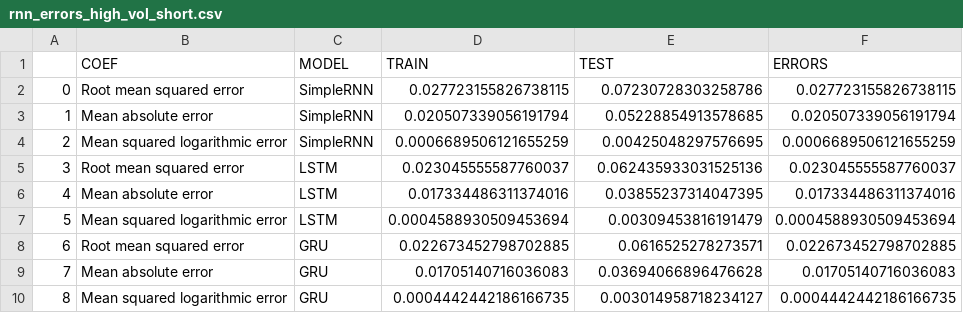
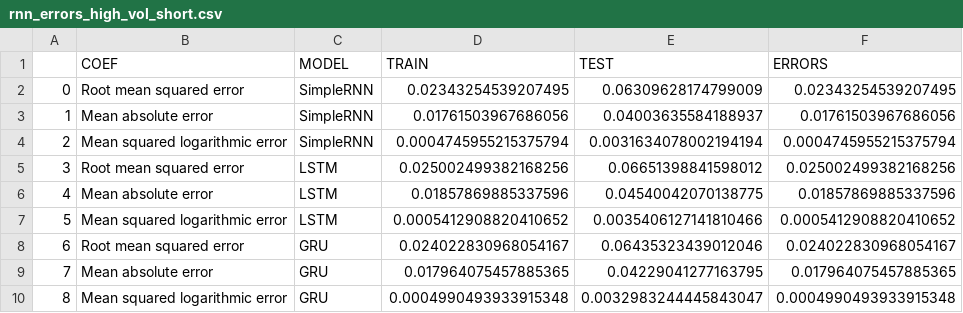
Before and after one commit to ivanmitkov/quantlets, a CSV file: RVOLrnn/Output/rnn_errors_high_vol_short.csv, drawn as a sheet.

```diff
--- a/RVOLrnn/Output/rnn_errors_high_vol_short.csv
+++ b/RVOLrnn/Output/rnn_errors_high_vol_short.csv
@@ -1,10 +1,10 @@
 ;COEF;MODEL;TRAIN;TEST;ERRORS
-0;Root mean squared error;SimpleRNN;0.027723155826738115;0.07230728303258786;0.027723155826738115
-1;Mean absolute error;SimpleRNN;0.020507339056191794;0.05228854913578685;0.020507339056191794
-2;Mean squared logarithmic error;SimpleRNN;0.0006689506121655259;0.00425048297576695;0.0006689506121655259
-3;Root mean squared error;LSTM;0.023045555587760037;0.062435933031525136;0.023045555587760037
-4;Mean absolute error;LSTM;0.017334486311374016;0.03855237314047395;0.017334486311374016
-5;Mean squared logarithmic error;LSTM;0.0004588930509453694;0.00309453816191479;0.0004588930509453694
-6;Root mean squared error;GRU;0.022673452798702885;0.0616525278273571;0.022673452798702885
-7;Mean absolute error;GRU;0.01705140716036083;0.03694066896476628;0.01705140716036083
-8;Mean squared logarithmic error;GRU;0.0004442442186166735;0.003014958718234127;0.0004442442186166735
+0;Root mean squared error;SimpleRNN;0.02343254539207495;0.06309628174799009;0.02343254539207495
+1;Mean absolute error;SimpleRNN;0.01761503967686056;0.04003635584188937;0.01761503967686056
+2;Mean squared logarithmic error;SimpleRNN;0.0004745955215375794;0.0031634078002194194;0.0004745955215375794
+3;Root mean squared error;LSTM;0.025002499382168256;0.06651398841598012;0.025002499382168256
+4;Mean absolute error;LSTM;0.01857869885337596;0.04540042070138775;0.01857869885337596
+5;Mean squared logarithmic error;LSTM;0.0005412908820410652;0.0035406127141810466;0.0005412908820410652
+6;Root mean squared error;GRU;0.024022830968054167;0.06435323439012046;0.024022830968054167
+7;Mean absolute error;GRU;0.017964075457885365;0.04229041277163795;0.017964075457885365
+8;Mean squared logarithmic error;GRU;0.0004990493933915348;0.0032983244445843047;0.0004990493933915348
```
Also changed, not shown: RVOLaccur/data/rnn_outofsample_predictions_low_vol_long.csv, RVOLrnn/Output/rnn_errors_high_vol_long.csv, 3 other files.
